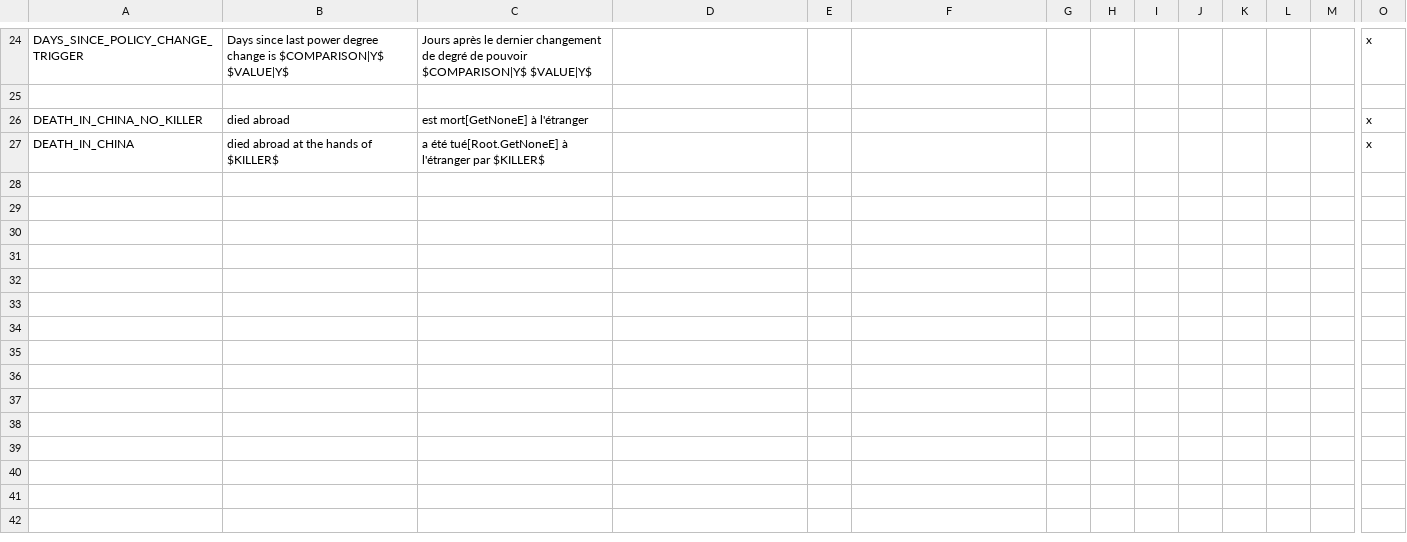
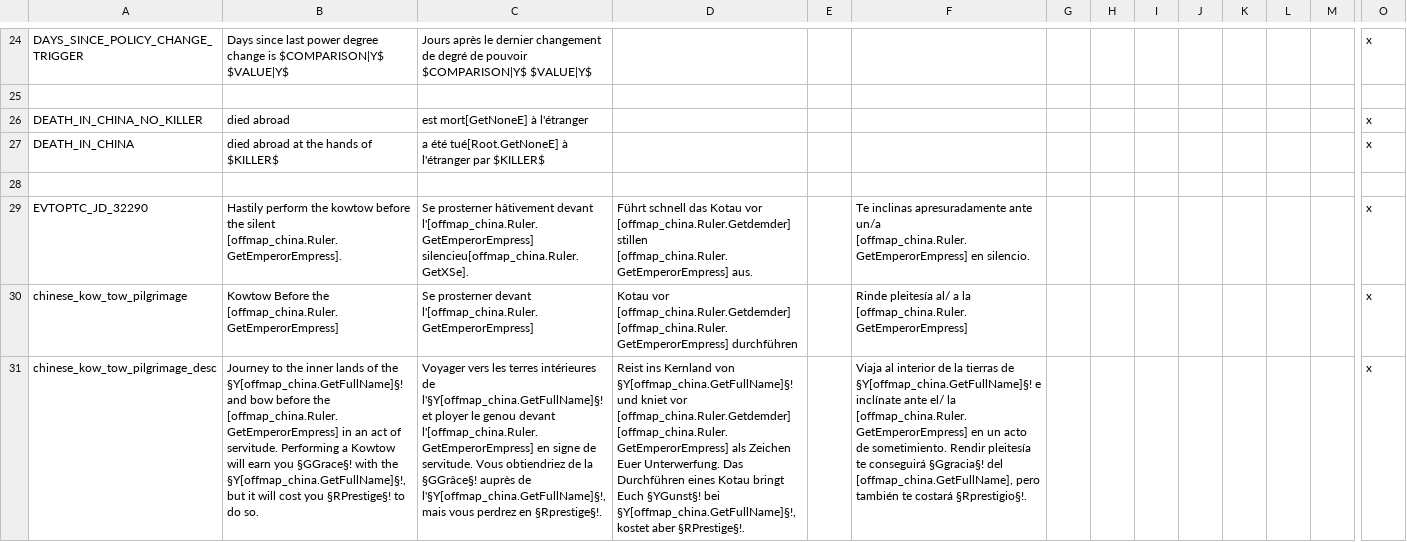
Before and after one commit to ArkoG/LCDA, a CSV file: LCDA/localisation/00_LCDAreplacer_offpower.csv, drawn as a sheet; only a part is shown, gaps mark what is left out; rows hold the shown columns only; the diff names each change by its address in the sheet, - before the commit and + after, or states it on an @@ line.

Commit message:
moving titles around for offmap burgundy etc

```diff
--- a/LCDA/localisation/00_LCDAreplacer_offpower.csv
+++ b/LCDA/localisation/00_LCDAreplacer_offpower.csv
+row 28: (empty)
+row 29: EVTOPTC_JD_32290 | Hastily perform the kowtow before the silent [offmap_china.Ruler.GetEmperorEmpress]. | Se prosterner hâtivement devant l'[offmap_china.Ruler.GetEmperorEmpress] silencieu[offmap_china.Ruler.GetXSe]. | Führt schnell das Kotau vor [offmap_china.Ruler.Getdemder] stillen [offmap_china.Ruler.GetEmperorEmpress] aus. |  | Te inclinas apresuradamente ante un/a [offmap_china.Ruler.GetEmperorEmpress] en silencio. |  |  |  |  |  |  |  | x
+row 30: chinese_kow_tow_pilgrimage | Kowtow Before the [offmap_china.Ruler.GetEmperorEmpress] | Se prosterner devant l'[offmap_china.Ruler.GetEmperorEmpress] | Kotau vor [offmap_china.Ruler.Getdemder] [offmap_china.Ruler.GetEmperorEmpress] durchführen |  | Rinde pleitesía al/ a la [offmap_china.Ruler.GetEmperorEmpress] |  |  |  |  |  |  |  | x
+row 31: chinese_kow_tow_pilgrimage_desc | Journey to the inner lands of the §Y[offmap_china.GetFullName]§! and bow before the [offmap_china.Ruler.GetEmperorEmpress] in an act of servitude. Performing a Kowtow will earn you §GGrace§! with the §Y[offmap_china.GetFullName]§!, but it will cost you §RPrestige§! to do so. | Voyager vers les terres intérieures de l'§Y[offmap_china.GetFullName]§! et ployer le genou devant l'[offmap_china.Ruler.GetEmperorEmpress] en signe de servitude. Vous obtiendriez de la §GGrâce§! auprès de l'§Y[offmap_china.GetFullName]§!, mais vous perdrez en §Rprestige§!. | Reist ins Kernland von §Y[offmap_china.GetFullName]§! und kniet vor [offmap_china.Ruler.Getdemder] [offmap_china.Ruler.GetEmperorEmpress] als Zeichen Euer Unterwerfung. Das Durchführen eines Kotau bringt Euch §YGunst§! bei §Y[offmap_china.GetFullName]§!, kostet aber §RPrestige§!. |  | Viaja al interior de la tierras de §Y[offmap_china.GetFullName]§! e inclínate ante el/ la [offmap_china.Ruler.GetEmperorEmpress] en un acto de sometimiento. Rendir pleitesía te conseguirá §Ggracia§! del [offmap_china.GetFullName], pero también te costará §Rprestigio§!. |  |  |  |  |  |  |  | x
```
Also changed, not shown: LCDA/localisation/00_LCDA_offpower.csv, LCDA/localisation/LCDA_titres.csv, 6 other files.
